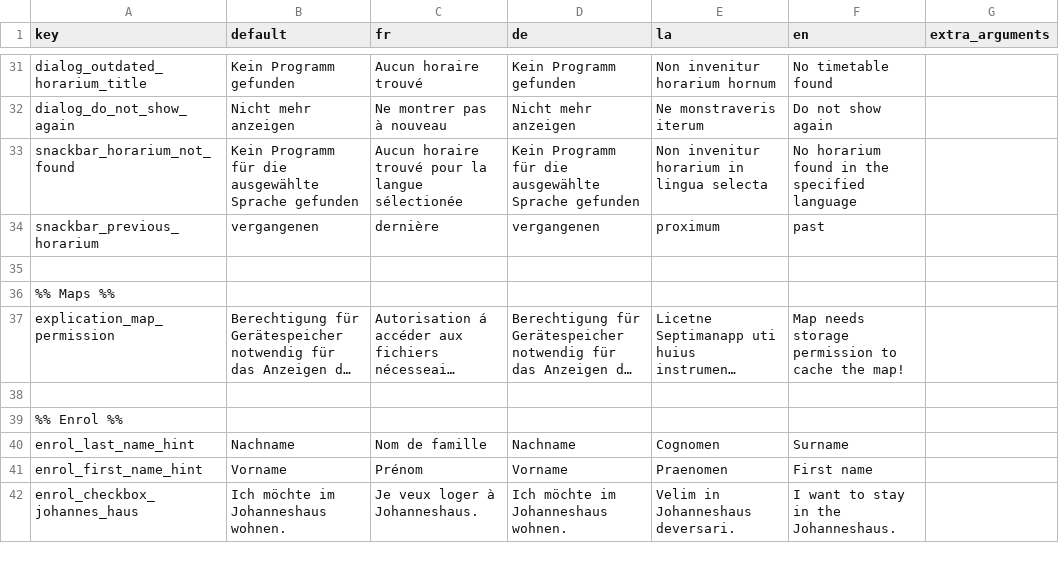
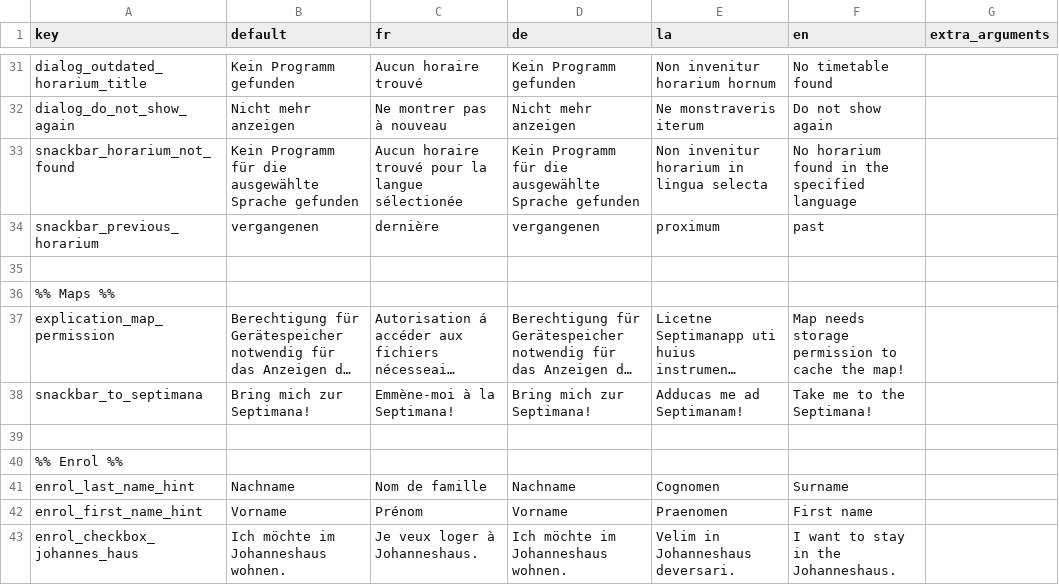
Before and after one commit to BananaNosh/Septimanapp, a TSV file: translations/strings.tsv, drawn as a sheet; only a part is shown, gaps mark what is left out; long unchanged cells end in …; the diff names each change by its address in the sheet, - before the commit and + after, or states it on an @@ line.

Commit message:
Add translations for route_to_septimana snackbar

```diff
--- a/translations/strings.tsv
+++ b/translations/strings.tsv
+row 38: snackbar_to_septimana | Bring mich zur Septimana! | Emmène-moi à la Septimana! | Bring mich zur Septimana! | Adducas me ad Septimanam! | Take me to the Septimana!
```
Also changed, not shown: 4 other files.
